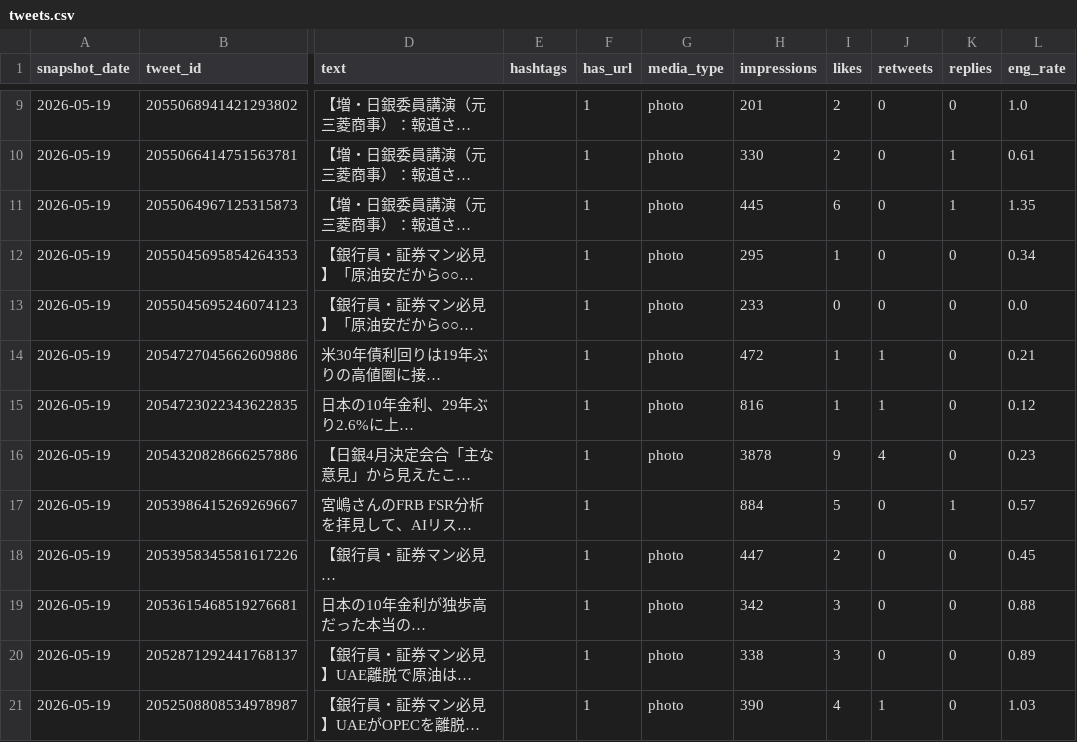
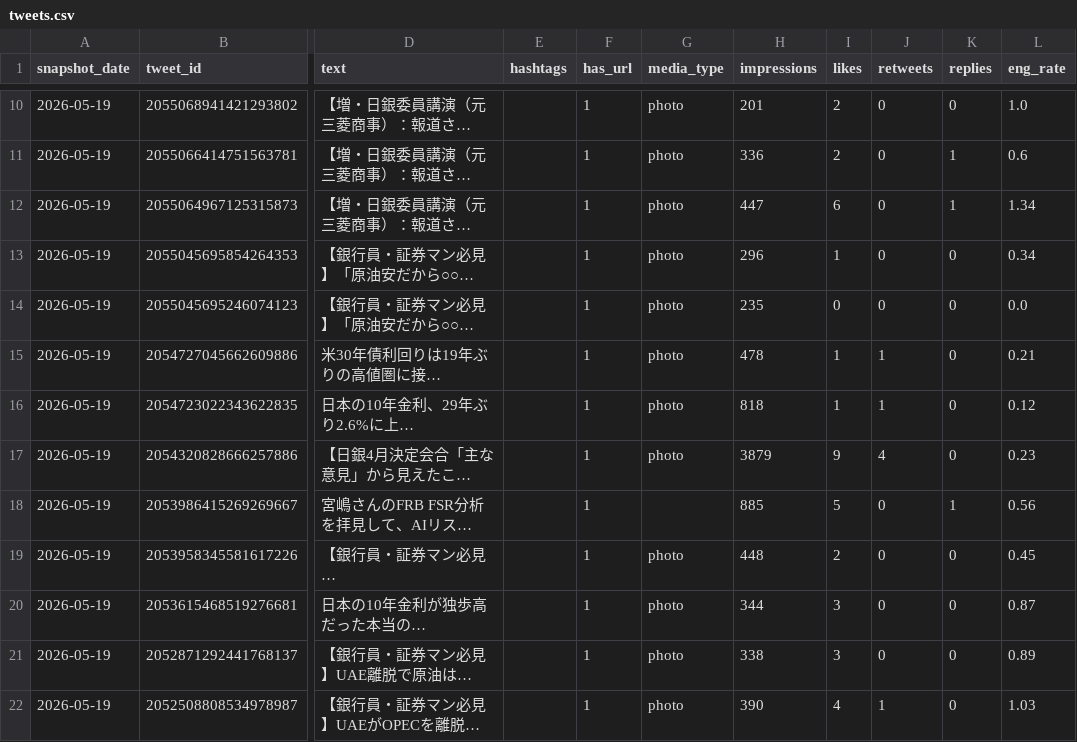
Before and after one commit to take-cmd-web/X_follower, a CSV file: data/tweets.csv, drawn as a sheet; only a part is shown, gaps mark what is left out; long unchanged cells end in …; addresses are those after the commit; the diff covers the shown part only; the diff names each change by its address in the sheet, - before the commit and + after, or states it on an @@ line.

```diff
--- a/data/tweets.csv
+++ b/data/tweets.csv
-H11 (impressions): 330
+H11 (impressions): 336
-L11 (eng_rate): 0.61
+L11 (eng_rate): 0.6
-H12 (impressions): 445
+H12 (impressions): 447
-L12 (eng_rate): 1.35
+L12 (eng_rate): 1.34
-H13 (impressions): 295
+H13 (impressions): 296
-H14 (impressions): 233
+H14 (impressions): 235
-H15 (impressions): 472
+H15 (impressions): 478
-H16 (impressions): 816
+H16 (impressions): 818
-H17 (impressions): 3878
+H17 (impressions): 3879
-H18 (impressions): 884
+H18 (impressions): 885
-L18 (eng_rate): 0.57
+L18 (eng_rate): 0.56
-H19 (impressions): 447
+H19 (impressions): 448
-H20 (impressions): 342
+H20 (impressions): 344
-L20 (eng_rate): 0.88
+L20 (eng_rate): 0.87
```
Also changed, not shown: 1 added row and 19 edited cells elsewhere in this file, data/followers.csv.
